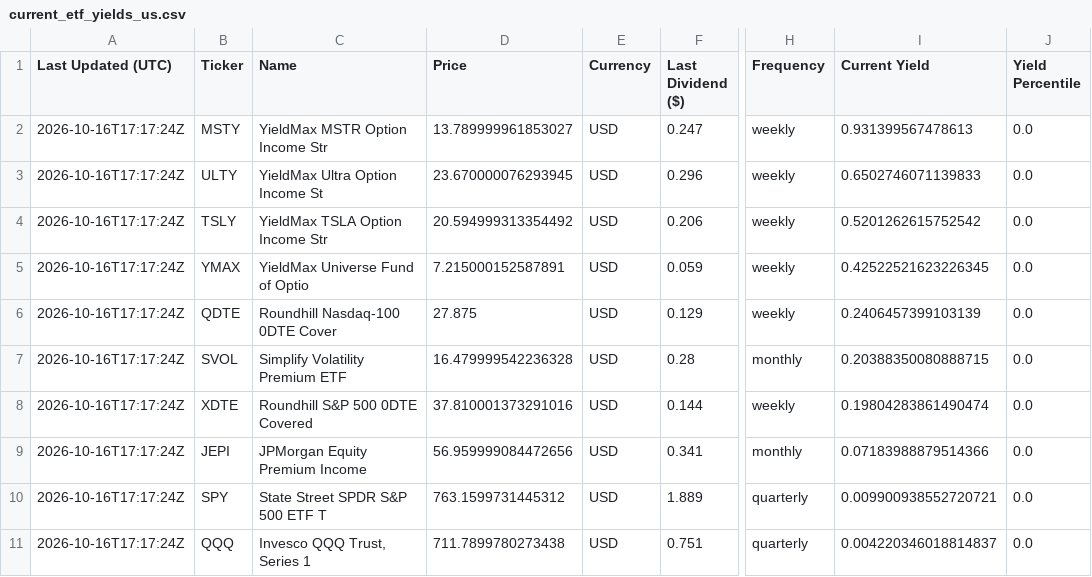
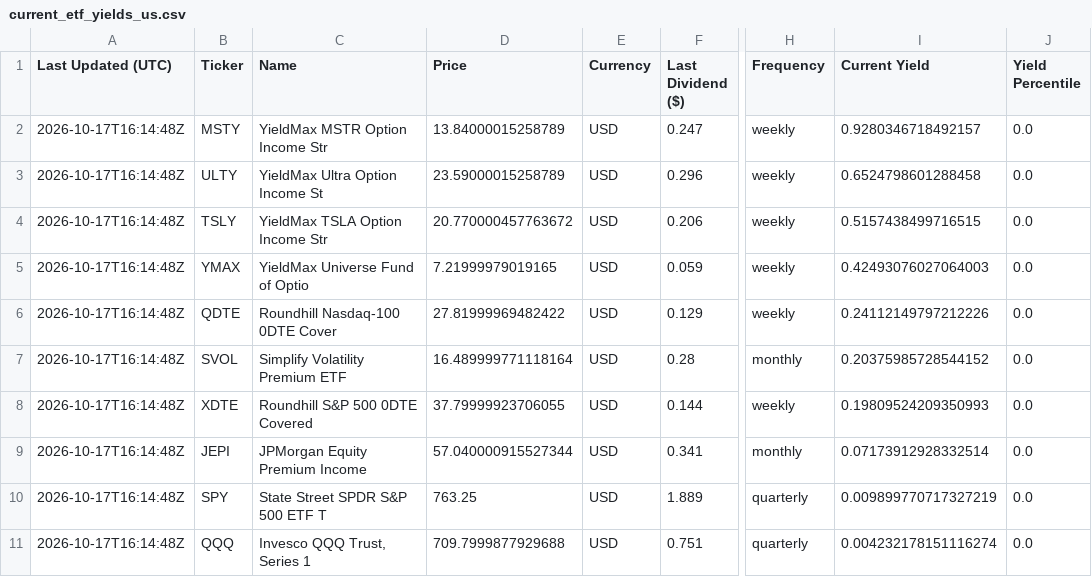
Before and after one commit to willynilly91/dividendAnalyzer, a CSV file: current_etf_yields_us.csv, drawn as a sheet; only a part is shown, gaps mark what is left out; the diff names each change by its address in the sheet, - before the commit and + after, or states it on an @@ line.

```diff
--- a/current_etf_yields_us.csv
+++ b/current_etf_yields_us.csv
-A2:A11 (Last Updated (UTC)): 2026-10-16T17:17:24Z
+A2:A11 (Last Updated (UTC)): 2026-10-17T16:14:48Z
-D2 (Price): 13.789999961853027
+D2 (Price): 13.84000015258789
-I2 (Current Yield): 0.931399567478613
+I2 (Current Yield): 0.9280346718492157
-D3 (Price): 23.670000076293945
+D3 (Price): 23.59000015258789
-I3 (Current Yield): 0.6502746071139833
+I3 (Current Yield): 0.6524798601288458
-D4 (Price): 20.594999313354492
+D4 (Price): 20.770000457763672
-I4 (Current Yield): 0.5201262615752542
+I4 (Current Yield): 0.5157438499716515
-D5 (Price): 7.215000152587891
+D5 (Price): 7.21999979019165
-I5 (Current Yield): 0.42522521623226345
+I5 (Current Yield): 0.42493076027064003
-D6 (Price): 27.875
+D6 (Price): 27.81999969482422
-I6 (Current Yield): 0.2406457399103139
+I6 (Current Yield): 0.24112149797212226
-D7 (Price): 16.479999542236328
+D7 (Price): 16.489999771118164
-I7 (Current Yield): 0.20388350080888715
+I7 (Current Yield): 0.20375985728544152
-D8 (Price): 37.810001373291016
+D8 (Price): 37.79999923706055
-I8 (Current Yield): 0.19804283861490474
+I8 (Current Yield): 0.19809524209350993
-D9 (Price): 56.959999084472656
+D9 (Price): 57.040000915527344
-I9 (Current Yield): 0.07183988879514366
+I9 (Current Yield): 0.07173912928332514
-D10 (Price): 763.1599731445312
+D10 (Price): 763.25
-I10 (Current Yield): 0.009900938552720721
+I10 (Current Yield): 0.009899770717327219
-D11 (Price): 711.7899780273438
+D11 (Price): 709.7999877929688
-I11 (Current Yield): 0.004220346018814837
+I11 (Current Yield): 0.004232178151116274
```
Also changed, not shown: current_etf_yields_canada.csv, historical_etf_yields_canada.csv, 1 other file.
